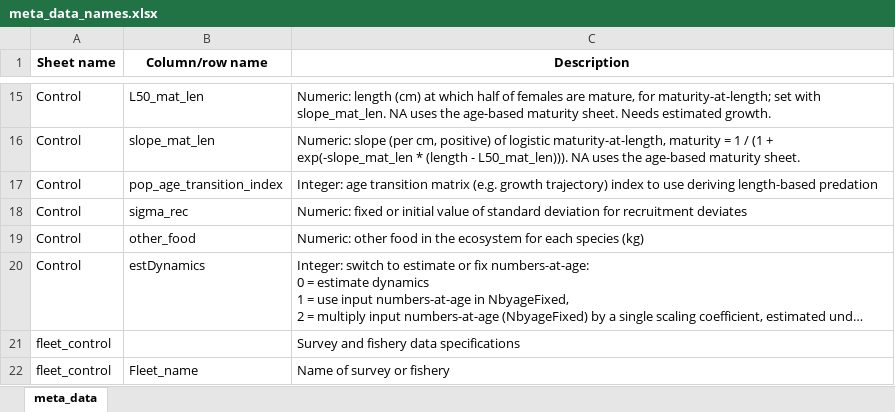
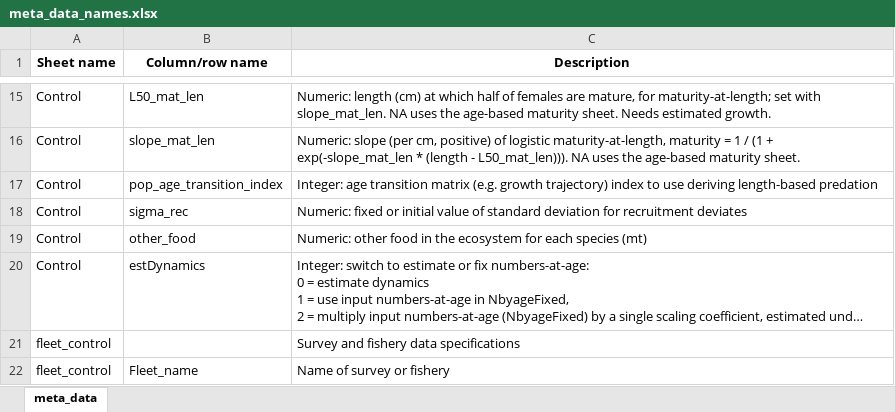
Before and after one commit to grantdadams/Rceattle, an Excel workbook: inst/extdata/meta_data_names.xlsx, sheet meta_data, drawn as a sheet; only a part is shown, gaps mark what is left out; long unchanged cells end in …; values as stored, in another font and other column widths than the file's, no borders; the diff names each change by its address in the sheet, - before the commit and + after, or states it on an @@ line.

```diff
--- a/inst/extdata/meta_data_names.xlsx (sheet meta_data)
+++ b/inst/extdata/meta_data_names.xlsx (sheet meta_data)
-C19 (Description): …each species (kg)
+C19 (Description): …each species (mt)
```
Also changed, not shown: 6 other files.
